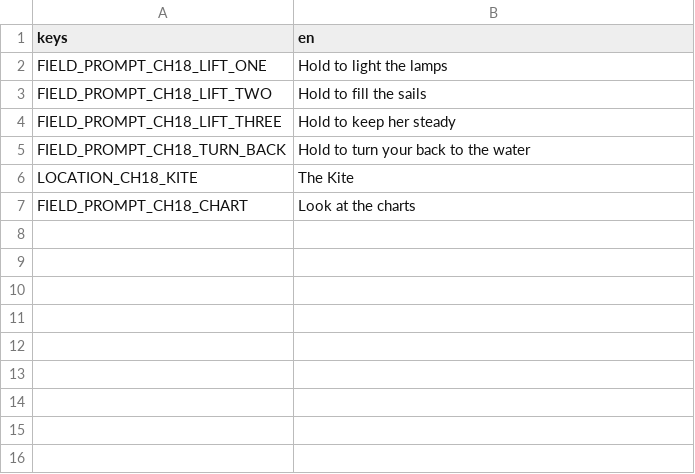
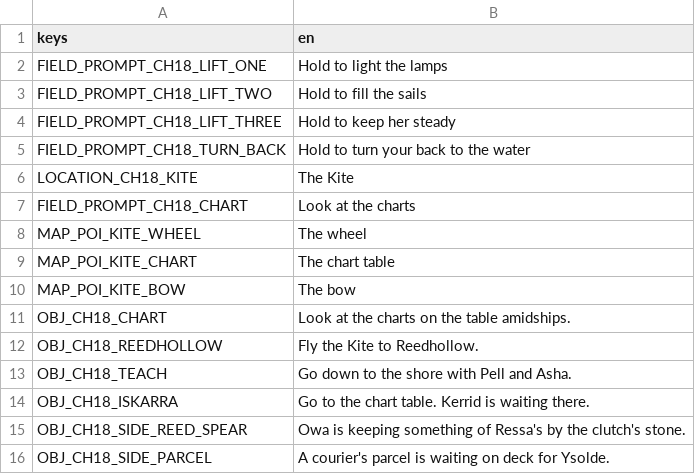
Before and after one commit to LeviticusFigglebottom/ClaudalFantasyX, a CSV file: game/data/loc/ch18.csv, drawn as a sheet; the diff names each change by its address in the sheet, - before the commit and + after, or states it on an @@ line.

```diff
--- a/game/data/loc/ch18.csv
+++ b/game/data/loc/ch18.csv
+row 8: MAP_POI_KITE_WHEEL | The wheel
+row 9: MAP_POI_KITE_CHART | The chart table
+row 10: MAP_POI_KITE_BOW | The bow
+row 11: OBJ_CH18_CHART | Look at the charts on the table amidships.
+row 12: OBJ_CH18_REEDHOLLOW | Fly the Kite to Reedhollow.
+row 13: OBJ_CH18_TEACH | Go down to the shore with Pell and Asha.
+row 14: OBJ_CH18_ISKARRA | Go to the chart table. Kerrid is waiting there.
+row 15: OBJ_CH18_SIDE_REED_SPEAR | Owa is keeping something of Ressa's by the clutch's stone.
+row 16: OBJ_CH18_SIDE_PARCEL | A courier's parcel is waiting on deck for Ysolde.
```
Also changed, not shown: 9 other files.
